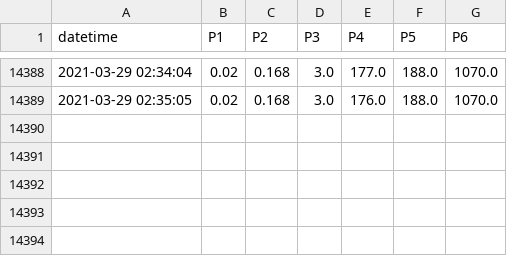
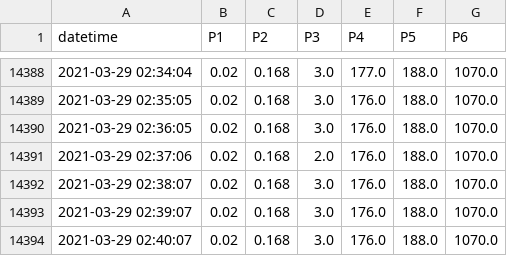
Before and after one commit to SciGEsN/SRC067, a CSV file: data/P.csv, drawn as a sheet; only a part is shown, gaps mark what is left out; the diff names each change by its address in the sheet, - before the commit and + after, or states it on an @@ line.

```diff
--- a/data/P.csv
+++ b/data/P.csv
+row 14390: 2021-03-29 02:36:05 | 0.02 | 0.168 | 3.0 | 176.0 | 188.0 | 1070.0
+row 14391: 2021-03-29 02:37:06 | 0.02 | 0.168 | 2.0 | 176.0 | 188.0 | 1070.0
+row 14392: 2021-03-29 02:38:07 | 0.02 | 0.168 | 3.0 | 176.0 | 188.0 | 1070.0
+row 14393: 2021-03-29 02:39:07 | 0.02 | 0.168 | 3.0 | 176.0 | 188.0 | 1070.0
+row 14394: 2021-03-29 02:40:07 | 0.02 | 0.168 | 3.0 | 176.0 | 188.0 | 1070.0
```
Also changed, not shown: data/T1.csv, data/T2.csv, 8 other files.
